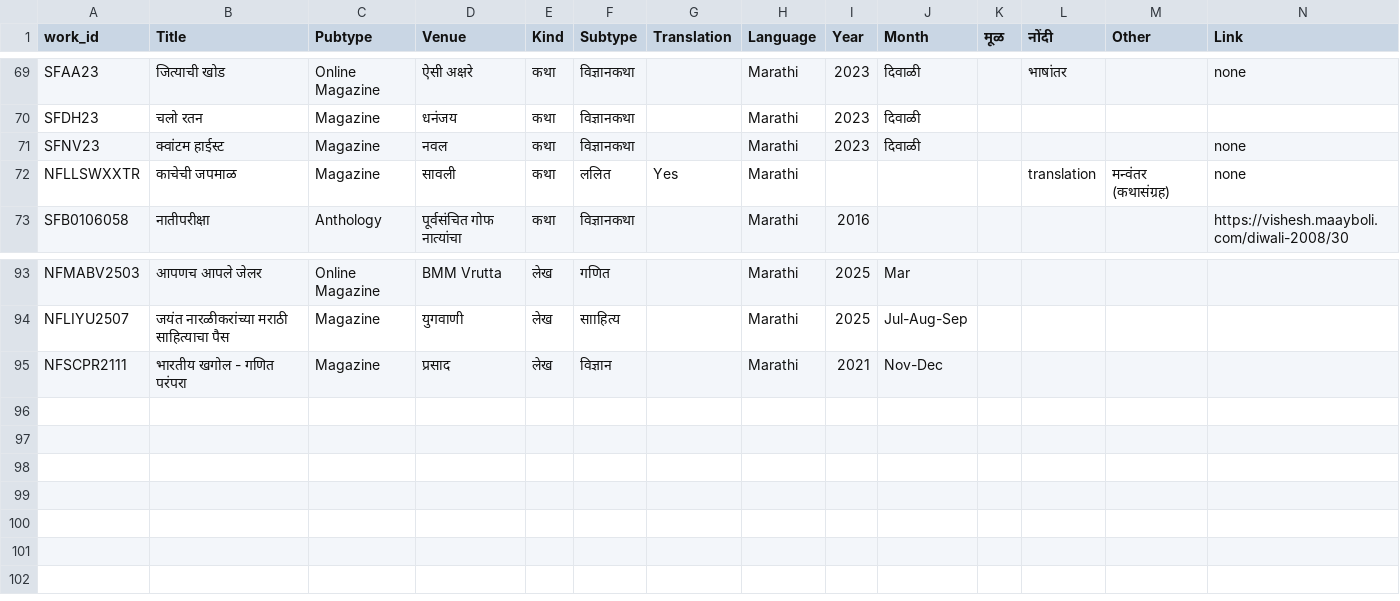
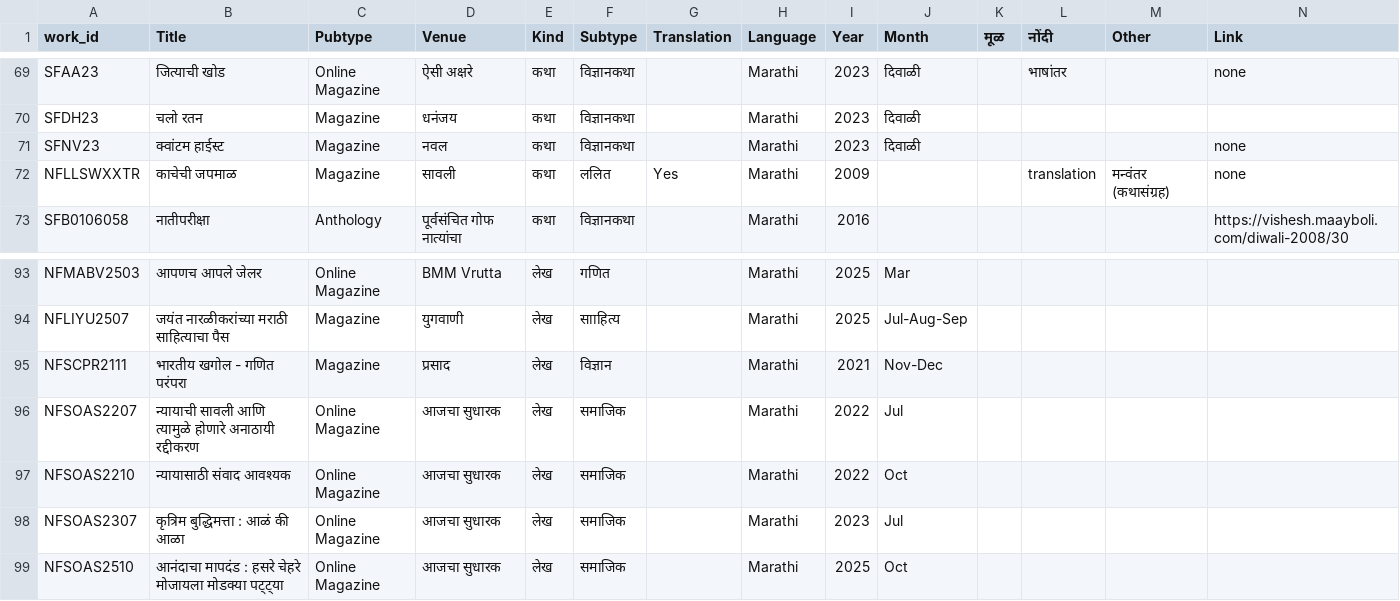
Before and after one commit to AshishMahabal/writings, a CSV file: IndexOfPublished_revised.csv, drawn as a sheet; only a part is shown, gaps mark what is left out.

```diff
--- a/IndexOfPublished_revised.csv
+++ b/IndexOfPublished_revised.csv
@@ -71,3 +71,3 @@ SFDH23,चलो रतन,Magazine,धनंजय,कथा,विज्ञा
 SFNV23,क्वांटम हाईस्ट,Magazine,नवल,कथा,विज्ञानकथा,,Marathi,2023,दिवाळी,,,,none
-NFLLSWXXTR,काचेची जपमाळ,Magazine,सावली,कथा,ललित,Yes,Marathi,,,,translation,मन्वंतर (कथासंग्रह),none
+NFLLSWXXTR,काचेची जपमाळ,Magazine,सावली,कथा,ललित,Yes,Marathi,2009,,,translation,मन्वंतर (कथासंग्रह),none
 SFB0106058,नातीपरीक्षा,Anthology,पूर्वसंचित गोफ नात्यांचा,कथा,विज्ञानकथा,,Marathi,2016,,,,,https://vishesh.maayboli.com/diwali-2008/30
@@ -95 +95,5 @@ NFLIYU2507,जयंत नारळीकरांच्या मराठी
 NFSCPR2111,भारतीय खगोल - गणित परंपरा,Magazine,प्रसाद,लेख,विज्ञान,,Marathi,2021,Nov-Dec,,,,
+NFSOAS2207,न्यायाची सावली आणि त्यामुळे होणारे अनाठायी रद्दीकरण,Online Magazine,आजचा सुधारक,लेख,समाजिक,,Marathi,2022,Jul,,,,
+NFSOAS2210,न्यायासाठी संवाद आवश्यक,Online Magazine,आजचा सुधारक,लेख,समाजिक,,Marathi,2022,Oct,,,,
+NFSOAS2307,कृत्रिम बुद्धिमत्ता : आळं की आळा,Online Magazine,आजचा सुधारक,लेख,समाजिक,,Marathi,2023,Jul,,,,
+NFSOAS2510,आनंदाचा मापदंड : हसरे चेहरे मोजायला मोडक्या पट्ट्या,Online Magazine,आजचा सुधारक,लेख,समाजिक,,Marathi,2025,Oct,,,,
```
Also changed, not shown: 38 other files.
